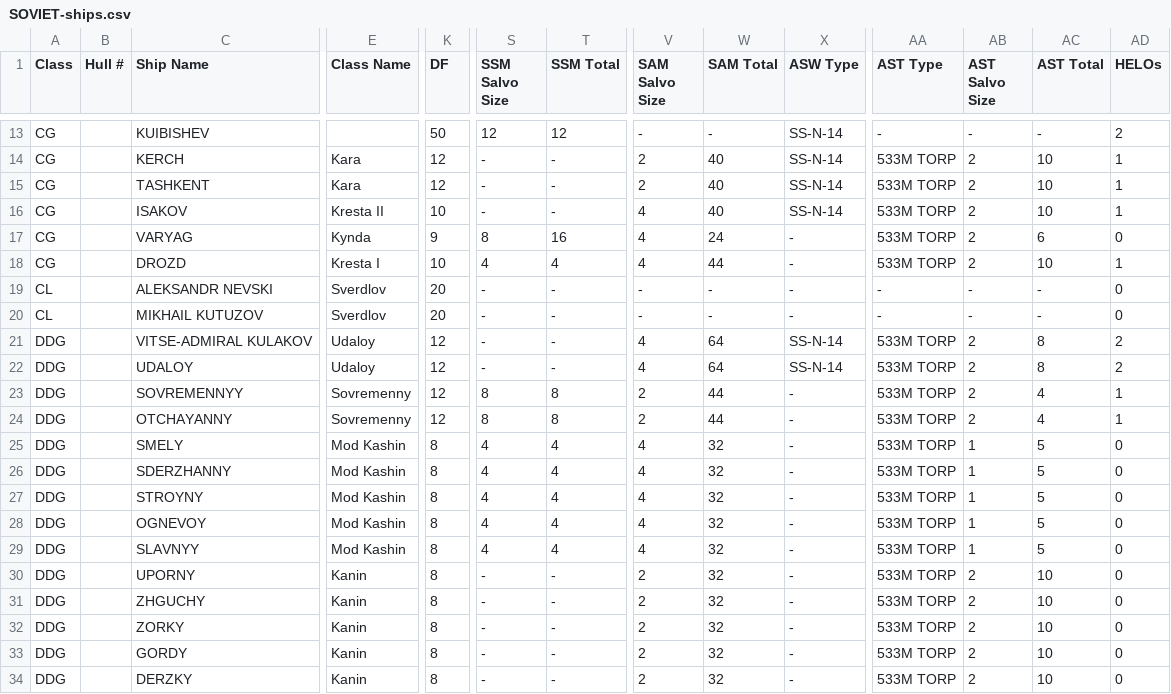
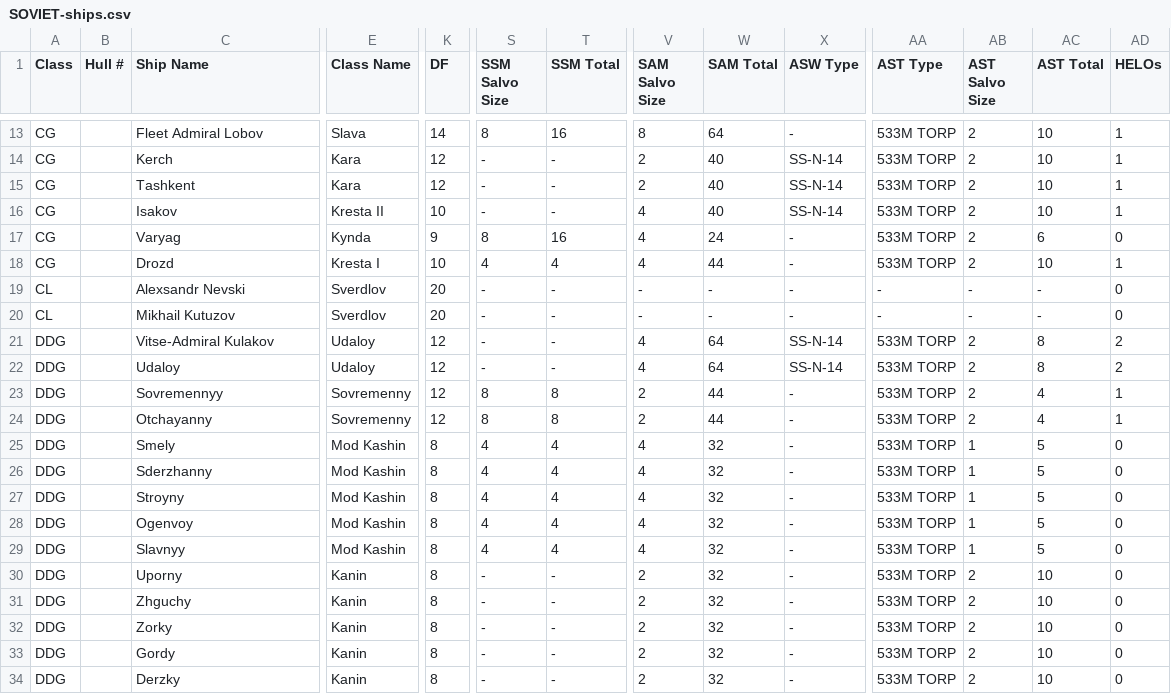
Before and after one commit to sorens/na86r, a CSV file: ship_data/SOVIET-ships.csv, drawn as a sheet; only a part is shown, gaps mark what is left out; the diff covers the shown part only; the diff names each change by its address in the sheet, - before the commit and + after, or states it on an @@ line.

```diff
--- a/ship_data/SOVIET-ships.csv
+++ b/ship_data/SOVIET-ships.csv
-C13 (Ship Name): KUIBISHEV
+C13 (Ship Name): Fleet Admiral Lobov
-E13 (Class Name): (empty)
+E13 (Class Name): Slava
-K13 (DF): 50
+K13 (DF): 14
-S13 (SSM Salvo Size): 12
+S13 (SSM Salvo Size): 8
-T13 (SSM Total): 12
+T13 (SSM Total): 16
-V13 (SAM Salvo Size): -
+V13 (SAM Salvo Size): 8
-W13 (SAM Total): -
+W13 (SAM Total): 64
-X13 (ASW Type): SS-N-14
+X13 (ASW Type): -
-AA13 (AST Type): -
+AA13 (AST Type): 533M TORP
-AB13 (AST Salvo Size): -
+AB13 (AST Salvo Size): 2
-AC13 (AST Total): -
+AC13 (AST Total): 10
-AD13 (HELOs): 2
+AD13 (HELOs): 1
-C14 (Ship Name): KERCH
+C14 (Ship Name): Kerch
-C15 (Ship Name): TASHKENT
+C15 (Ship Name): Tashkent
-C16 (Ship Name): ISAKOV
+C16 (Ship Name): Isakov
-C17 (Ship Name): VARYAG
+C17 (Ship Name): Varyag
-C18 (Ship Name): DROZD
+C18 (Ship Name): Drozd
-C19 (Ship Name): ALEKSANDR NEVSKI
+C19 (Ship Name): Alexsandr Nevski
-C20 (Ship Name): MIKHAIL KUTUZOV
+C20 (Ship Name): Mikhail Kutuzov
-C21 (Ship Name): VITSE-ADMIRAL KULAKOV
+C21 (Ship Name): Vitse-Admiral Kulakov
-C22 (Ship Name): UDALOY
+C22 (Ship Name): Udaloy
-C23 (Ship Name): SOVREMENNYY
+C23 (Ship Name): Sovremennyy
-C24 (Ship Name): OTCHAYANNY
+C24 (Ship Name): Otchayanny
-C25 (Ship Name): SMELY
+C25 (Ship Name): Smely
-C26 (Ship Name): SDERZHANNY
+C26 (Ship Name): Sderzhanny
-C27 (Ship Name): STROYNY
+C27 (Ship Name): Stroyny
-C28 (Ship Name): OGNEVOY
+C28 (Ship Name): Ogenvoy
-C29 (Ship Name): SLAVNYY
+C29 (Ship Name): Slavnyy
-C30 (Ship Name): UPORNY
+C30 (Ship Name): Uporny
-C31 (Ship Name): ZHGUCHY
+C31 (Ship Name): Zhguchy
-C32 (Ship Name): ZORKY
+C32 (Ship Name): Zorky
-C33 (Ship Name): GORDY
+C33 (Ship Name): Gordy
-C34 (Ship Name): DERZKY
+C34 (Ship Name): Derzky
```
Also changed, not shown: 2 added rows and 70 edited cells elsewhere in this file, ship_data/NATO-ships.csv, 3 other files.
